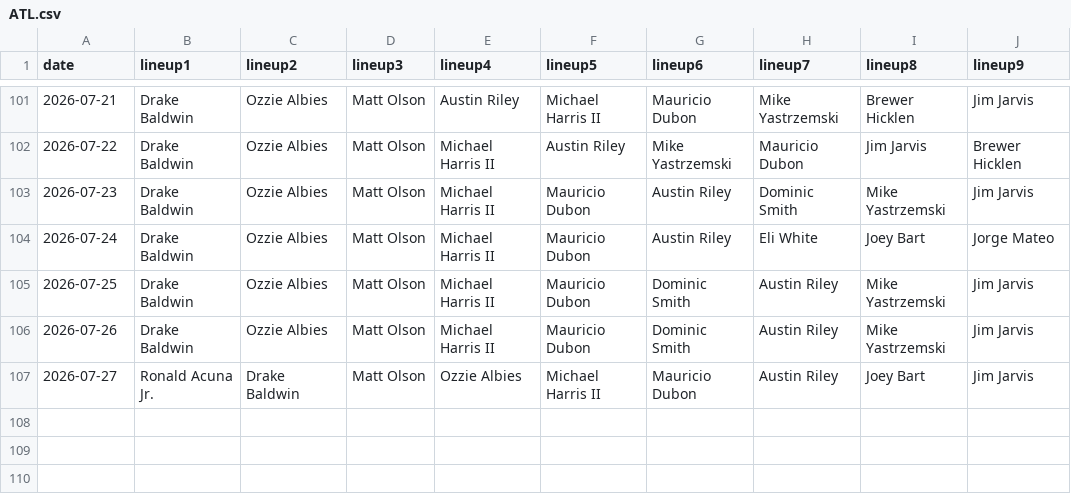
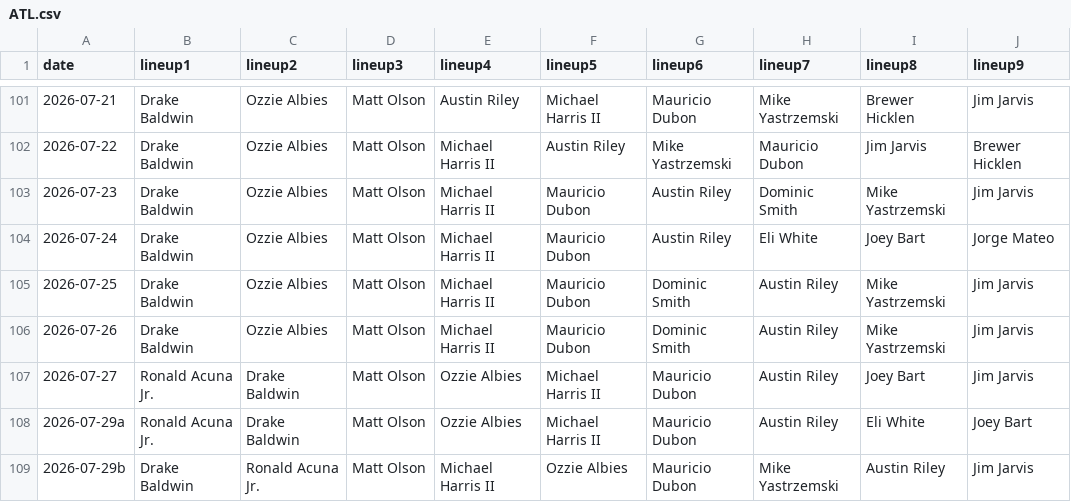
Before and after one commit to fantasy-toolz/batting-order, a CSV file: data/2026/ATL.csv, drawn as a sheet; only a part is shown, gaps mark what is left out.

```diff
--- a/data/2026/ATL.csv
+++ b/data/2026/ATL.csv
@@ -107 +107,3 @@ date,lineup1,lineup2,lineup3,lineup4,lineup5,lineup6,lineup7,lineup8,lineup9,
 2026-07-27, Ronald Acuna Jr., Drake Baldwin, Matt Olson, Ozzie Albies, Michael Harris II, Mauricio Dubon, Austin Riley, Joey Bart, Jim Jarvis,
+2026-07-29a, Ronald Acuna Jr., Drake Baldwin, Matt Olson, Ozzie Albies, Michael Harris II, Mauricio Dubon, Austin Riley, Eli White, Joey Bart,
+2026-07-29b, Drake Baldwin, Ronald Acuna Jr., Matt Olson, Michael Harris II, Ozzie Albies, Mauricio Dubon, Mike Yastrzemski, Austin Riley, Jim Jarvis,
```
Also changed, not shown: data/2026/BAL.csv, data/2026/CWS.csv, 31 other files.
